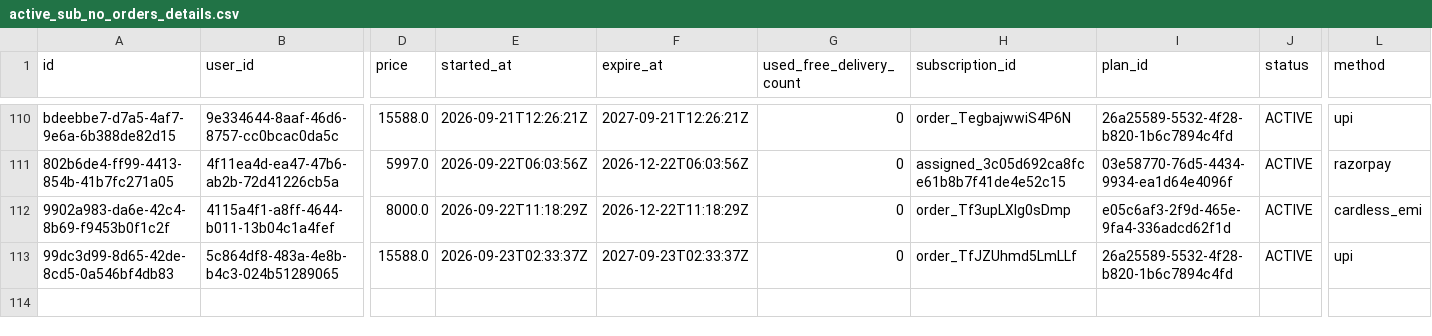
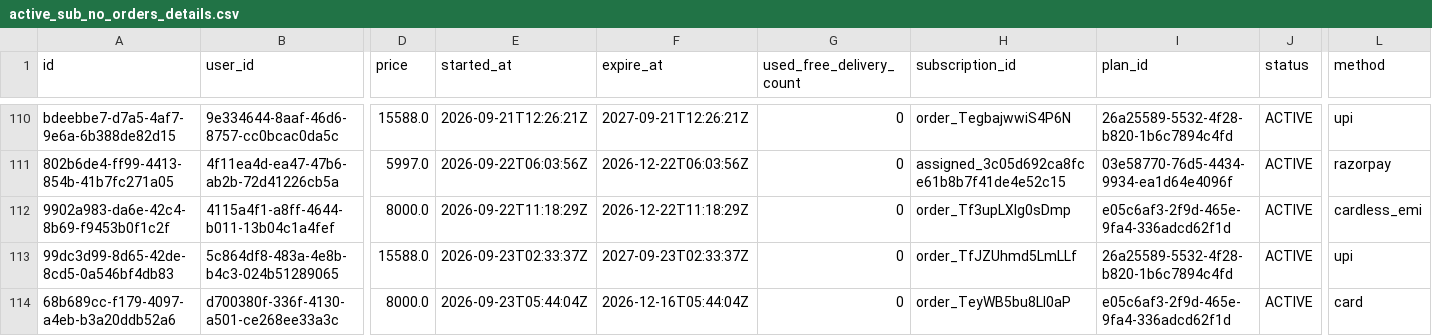
Before and after one commit to Amankr0402/Daily-Sales-Revenue-Report, a CSV file: data/active_sub_no_orders_details.csv, drawn as a sheet; only a part is shown, gaps mark what is left out; rows hold the shown columns only; the diff names each change by its address in the sheet, - before the commit and + after, or states it on an @@ line.

```diff
--- a/data/active_sub_no_orders_details.csv
+++ b/data/active_sub_no_orders_details.csv
+row 114: 68b689cc-f179-4097-a4eb-b3a20ddb52a6 | d700380f-336f-4130-a501-ce268ee33a3c | 8000.0 | 2026-09-23T05:44:04Z | 2026-12-16T05:44:04Z | 0 | order_TeyWB5bu8Ll0aP | e05c6af3-2f9d-465e-9fa4-336adcd62f1d | ACTIVE | card
```
Also changed, not shown: data/missed_leads_details.csv, data/refunds.csv, 24 other files.
